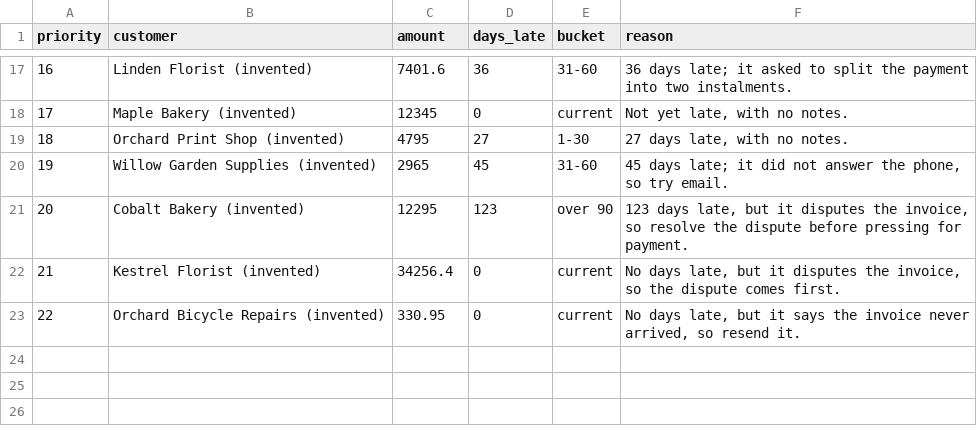
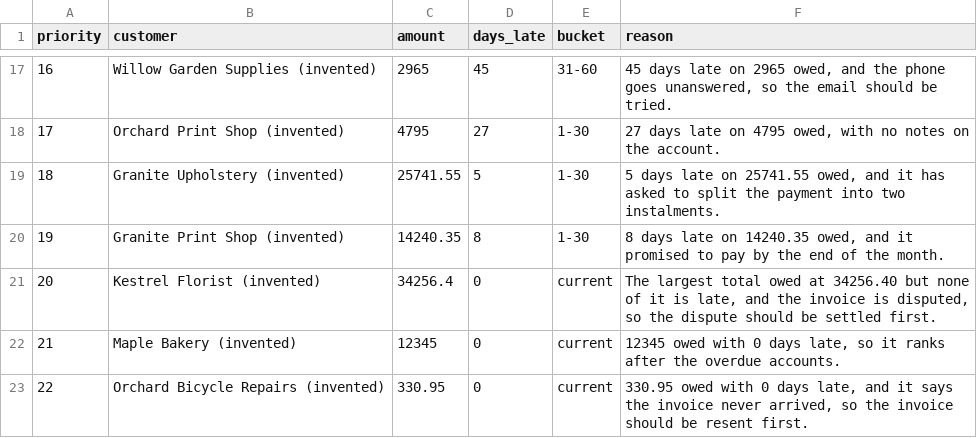
Before and after one commit to evgenybl/ai-collections-followup-demo, a CSV file: examples/call-list.csv, drawn as a sheet; only a part is shown, gaps mark what is left out; the diff covers the shown part only.

Commit message:
Put the second real recording in, for the prompt that asks for the open rows' delay
recorded-answer.json is the new answer, copied byte for byte; its meta file records the
request and answer sha256. With the code of this commit the checks accept all 22 owing
customers and set no note aside; the descriptions of the earlier recording are gone.

The six-row recording answered the prompt of its time, so that prompt is kept beside it as
fixtures/prompt.six-rows.txt (byte for byte from the first commit), and the original tests
read it; their assertions are unchanged. The test of the answer file's sha256 is renamed
for what it proves: the file has not changed since it was saved.

```diff
--- a/examples/call-list.csv
+++ b/examples/call-list.csv
@@ -17,7 +17,7 @@
-16,Linden Florist (invented),7401.6,36,31-60,36 days late; it asked to split the payment into two instalments.
-17,Maple Bakery (invented),12345,0,current,"Not yet late, with no notes."
-18,Orchard Print Shop (invented),4795,27,1-30,"27 days late, with no notes."
-19,Willow Garden Supplies (invented),2965,45,31-60,"45 days late; it did not answer the phone, so try email."
-20,Cobalt Bakery (invented),12295,123,over 90,"123 days late, but it disputes the invoice, so resolve the dispute before pressing for payment."
-21,Kestrel Florist (invented),34256.4,0,current,"No days late, but it disputes the invoice, so the dispute comes first."
-22,Orchard Bicycle Repairs (invented),330.95,0,current,"No days late, but it says the invoice never arrived, so resend it."
+16,Willow Garden Supplies (invented),2965,45,31-60,"45 days late on 2965 owed, and the phone goes unanswered, so the email should be tried."
+17,Orchard Print Shop (invented),4795,27,1-30,"27 days late on 4795 owed, with no notes on the account."
+18,Granite Upholstery (invented),25741.55,5,1-30,"5 days late on 25741.55 owed, and it has asked to split the payment into two instalments."
+19,Granite Print Shop (invented),14240.35,8,1-30,"8 days late on 14240.35 owed, and it promised to pay by the end of the month."
+20,Kestrel Florist (invented),34256.4,0,current,"The largest total owed at 34256.40 but none of it is late, and the invoice is disputed, so the dispute should be settled first."
+21,Maple Bakery (invented),12345,0,current,"12345 owed with 0 days late, so it ranks after the overdue accounts."
+22,Orchard Bicycle Repairs (invented),330.95,0,current,"330.95 owed with 0 days late, and it says the invoice never arrived, so the invoice should be resent first."
```
Also changed, not shown: 62 edited cells elsewhere in this file, examples/approved/call-list.csv, 25 other files.
